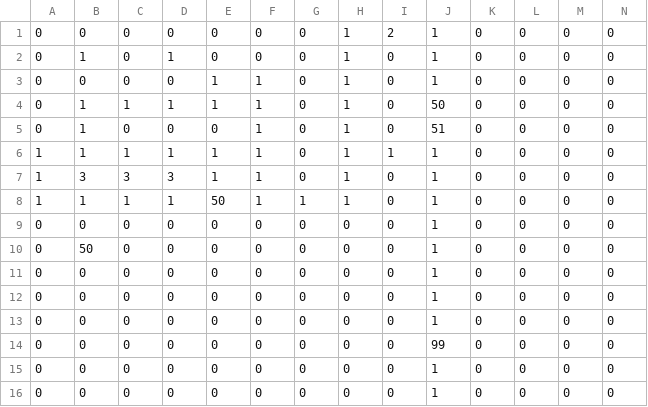
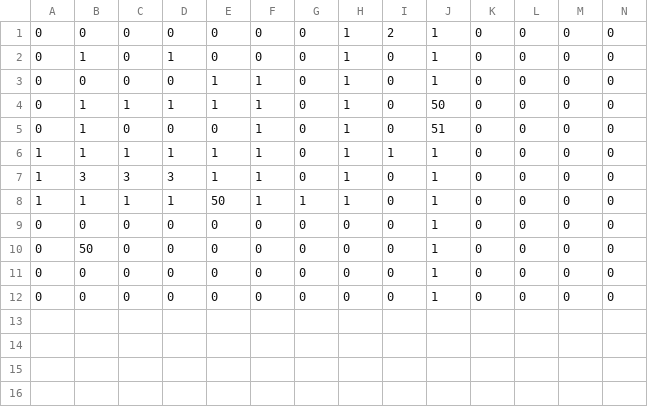
Before and after one commit to marthijn1994/the-labyrint, a CSV file: src/main/java/nl/han/ica/oopd/labyrint/media/levels/level2.csv, drawn as a sheet; only a part is shown; rows hold the shown columns only; the diff names each change by its address in the sheet, - before the commit and + after, or states it on an @@ line.

```diff
--- a/src/main/java/nl/han/ica/oopd/labyrint/media/levels/level2.csv
+++ b/src/main/java/nl/han/ica/oopd/labyrint/media/levels/level2.csv
-row 13: 0 | 0 | 0 | 0 | 0 | 0 | 0 | 0 | 0 | 1 | 0 | 0 | 0 | 0
-row 14: 0 | 0 | 0 | 0 | 0 | 0 | 0 | 0 | 0 | 99 | 0 | 0 | 0 | 0
-row 15: 0 | 0 | 0 | 0 | 0 | 0 | 0 | 0 | 0 | 1 | 0 | 0 | 0 | 0
-row 16: 0 | 0 | 0 | 0 | 0 | 0 | 0 | 0 | 0 | 1 | 0 | 0 | 0 | 0
```
Also changed, not shown: src/main/java/nl/han/ica/oopd/labyrint/media/levels/level1.csv, 19 other files.
